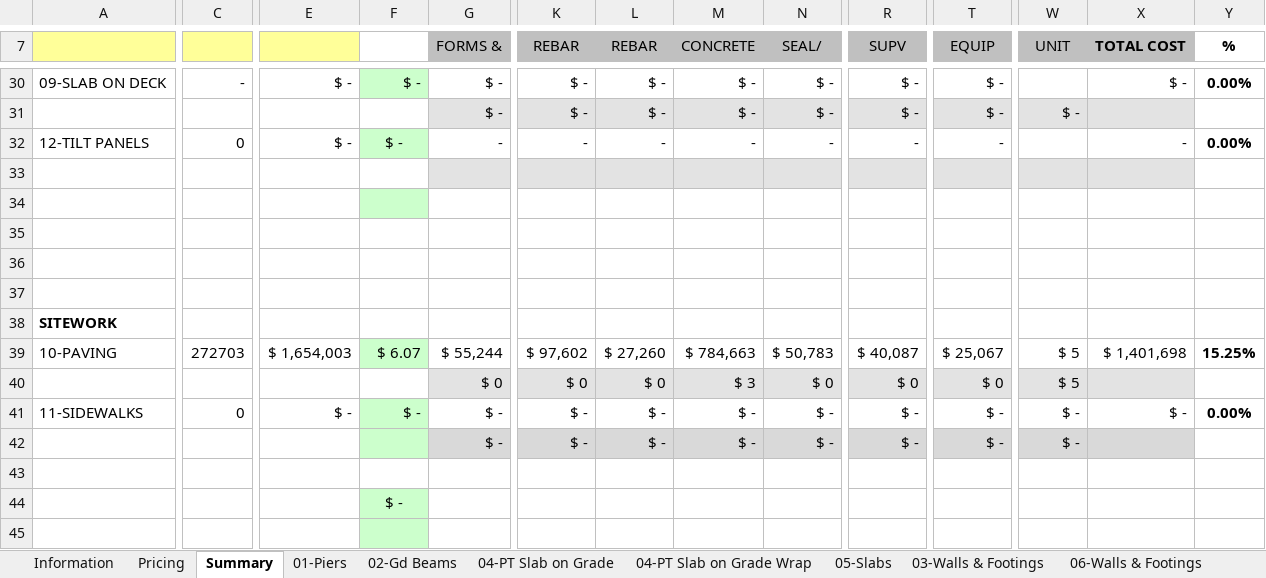
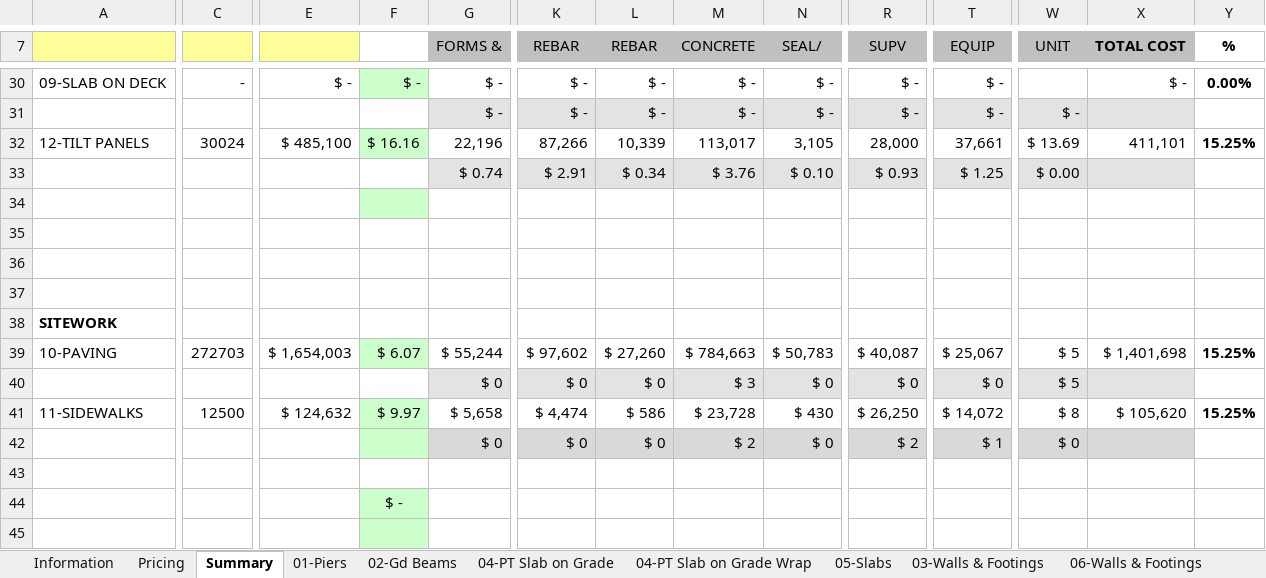
Before and after one commit to chadjmckinney-ship-it/estimating, an Excel workbook: workbooks/Downloads/Trammel Crow - LBJ Estimate.xlsm, sheet Summary, drawn as a sheet; only a part is shown, gaps mark what is left out; values as stored, in another font and other column widths than the file's, no borders; removed rows and columns are numbered as before the commit, all else as after; rows hold the shown columns only; the diff covers the shown part only; the diff names each change by its address in the sheet, - before the commit and + after, or states it on an @@ line.

```diff
--- a/workbooks/Downloads/Trammel Crow - LBJ Estimate.xlsm (sheet Summary)
+++ b/workbooks/Downloads/Trammel Crow - LBJ Estimate.xlsm (sheet Summary)
-C32: 0
+C32: 30024
-E32: $ -
+E32: $ 485,100
-F32: $ -
+F32: $ 16.16
-G32 (FORMS &): -
+G32 (FORMS &): 22,196
-K32 (REBAR): -
+K32 (REBAR): 87,266
-L32 (REBAR): -
+L32 (REBAR): 10,339
-M32 (CONCRETE): -
+M32 (CONCRETE): 113,017
-N32 (SEAL/): -
+N32 (SEAL/): 3,105
-R32 (SUPV): -
+R32 (SUPV): 28,000
-T32 (EQUIP): -
+T32 (EQUIP): 37,661
-W32 (UNIT): (empty)
+W32 (UNIT): $ 13.69
-X32 (TOTAL COST): -
+X32 (TOTAL COST): 411,101
-Y32 (%): 0.00%
+Y32 (%): 15.25%
-row 33: (empty)
+row 33:  |  |  |  | $ 0.74 | $ 2.91 | $ 0.34 | $ 3.76 | $ 0.10 | $ 0.93 | $ 1.25 | $ 0.00
-C41: 0
+C41: 12500
-E41: $ -
+E41: $ 124,632
-F41: $ -
+F41: $ 9.97
-G41 (FORMS &): $ -
+G41 (FORMS &): $ 5,658
-K41 (REBAR): $ -
+K41 (REBAR): $ 4,474
-L41 (REBAR): $ -
+L41 (REBAR): $ 586
-M41 (CONCRETE): $ -
+M41 (CONCRETE): $ 23,728
-N41 (SEAL/): $ -
+N41 (SEAL/): $ 430
-R41 (SUPV): $ -
+R41 (SUPV): $ 26,250
-T41 (EQUIP): $ -
+T41 (EQUIP): $ 14,072
-W41 (UNIT): $ -
+W41 (UNIT): $ 8
-X41 (TOTAL COST): $ -
+X41 (TOTAL COST): $ 105,620
-Y41 (%): 0.00%
+Y41 (%): 15.25%
-row 42:  |  |  |  | $ - | $ - | $ - | $ - | $ - | $ - | $ - | $ -
+row 42:  |  |  |  | $ 0 | $ 0 | $ 0 | $ 2 | $ 0 | $ 2 | $ 1 | $ 0
```
Also changed, not shown: 2 added rows, 2 removed rows and 138 edited cells elsewhere in this sheet, sheet 12-PANELS, sheet 11-Sidewalks, sheet Pricing, sheet 08-CIP EL. DECK, formulas that keep their value, hidden cells, 30 other files.
